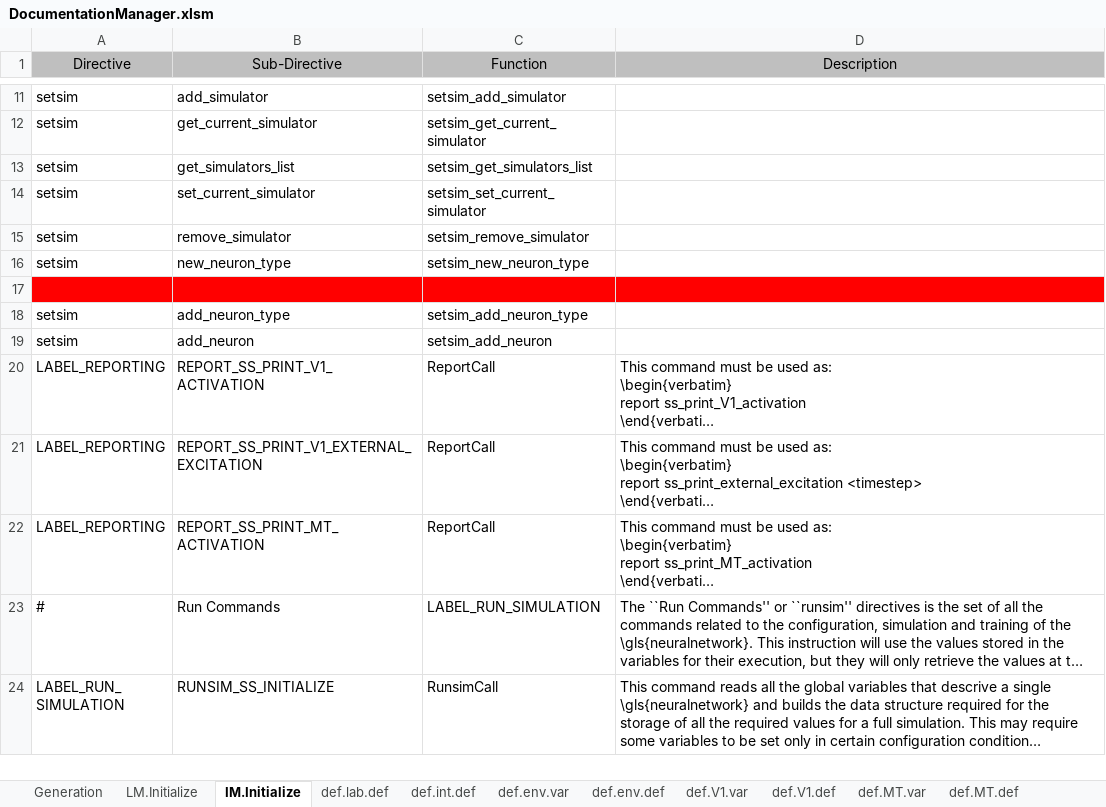
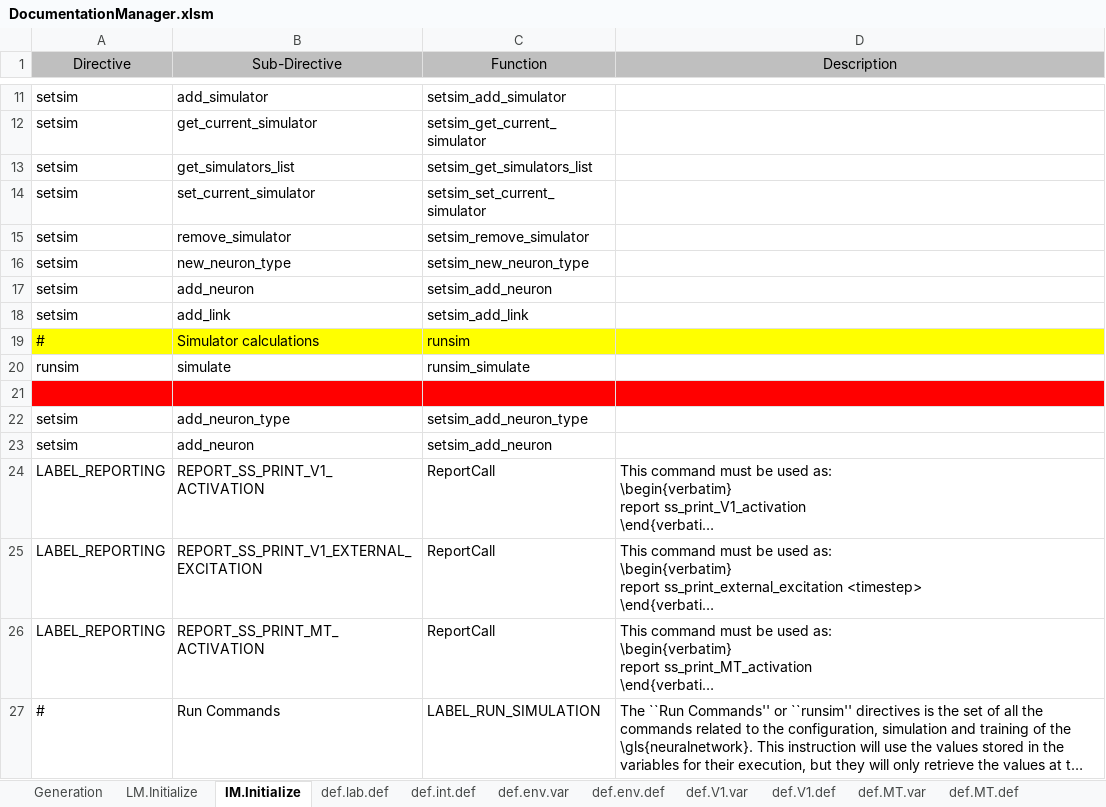
Before and after one commit to mjescobar/V1-MT, an Excel workbook: Neuronment/Documentation/DocumentationManager.xlsm, sheet IM.Initialize, drawn as a sheet; only a part is shown, gaps mark what is left out; the shorter side is filled out with more unchanged rows; long unchanged cells end in …; values as stored, in another font and other column widths than the file's, no borders; the diff names each change by its address in the sheet, - before the commit and + after, or states it on an @@ line.

Commit message:
Neuronment v0.5 - New Paradigm Working! - Re-implementation working with minimal test example - Neurons and Type of neurons now declared at Running Time - Not clean commit: Many issues with log messages (incorrect and pending) and many pending to-do - Outdated excel file to current commit

```diff
--- a/Neuronment/Documentation/DocumentationManager.xlsm (sheet IM.Initialize)
+++ b/Neuronment/Documentation/DocumentationManager.xlsm (sheet IM.Initialize)
+row 17: setsim | add_neuron | setsim_add_neuron
+row 18: setsim | add_link | setsim_add_link
+row 19: # | Simulator calculations | runsim
+row 20: runsim | simulate | runsim_simulate
```
Also changed, not shown: sheet LM.Initialize, sheet Generation, sheet def.lab.def, sheet define.Initialize, sheet CharMap, sheet def.int.def, 55 other files.
